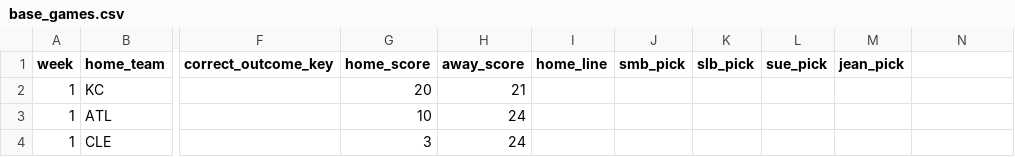
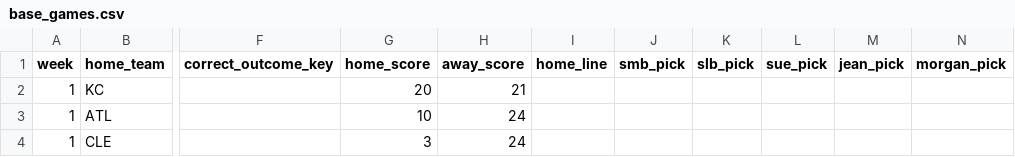
Before and after one commit to bileschi/pierogi_pickem, a CSV file: base_games.csv, drawn as a sheet; only a part is shown, gaps mark what is left out; the diff names each change by its address in the sheet, - before the commit and + after, or states it on an @@ line.

```diff
--- a/base_games.csv
+++ b/base_games.csv
-N1: (empty)
+N1: morgan_pick
```
Also changed, not shown: games.csv, 2 other files.
